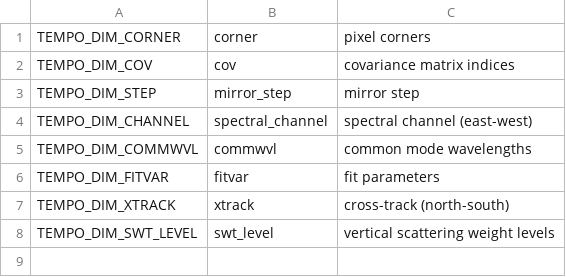
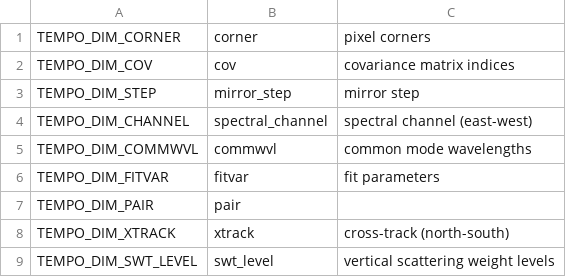
Before and after one commit to Smithsonian/tempo_sdpc, a CSV file: libtio/src/tempo_dims.csv, drawn as a sheet; the diff names each change by its address in the sheet, - before the commit and + after, or states it on an @@ line.

```diff
--- a/libtio/src/tempo_dims.csv
+++ b/libtio/src/tempo_dims.csv
+row 7: TEMPO_DIM_PAIR | pair
```
Also changed, not shown: libtio/src/tempo_vars.csv.
